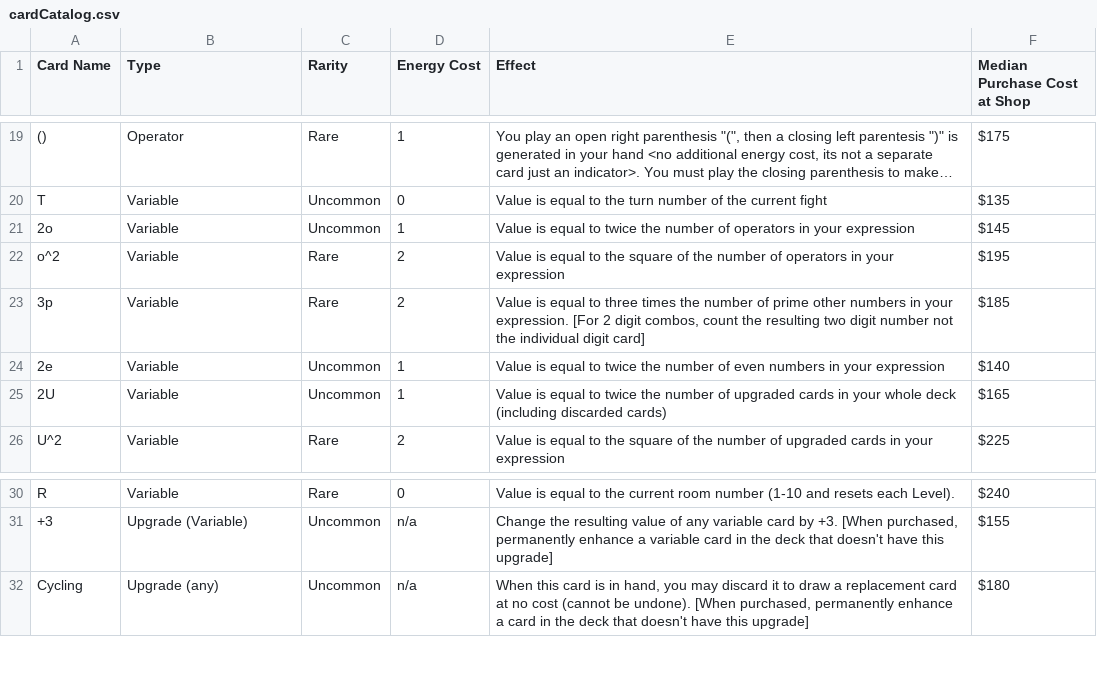
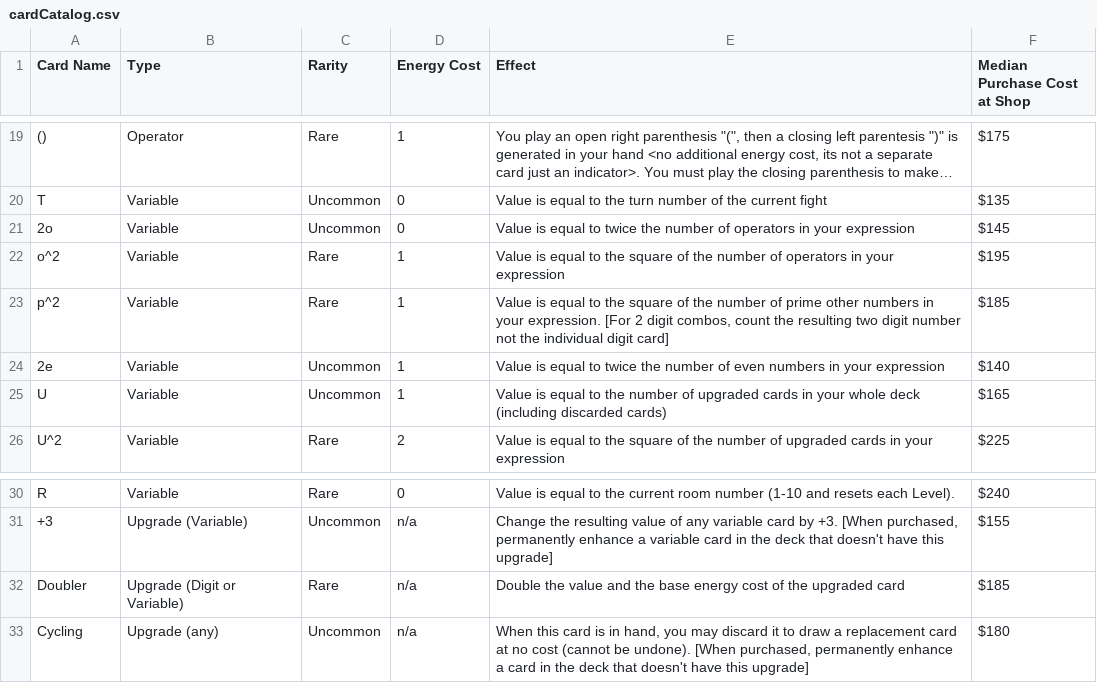
Before and after one commit to rcdploo/mathknight, a CSV file: src/battle/cardCatalog.csv, drawn as a sheet; only a part is shown, gaps mark what is left out; long unchanged cells end in …; the diff names each change by its address in the sheet, - before the commit and + after, or states it on an @@ line.

Commit message:
fix TG reset, card changes

```diff
--- a/src/battle/cardCatalog.csv
+++ b/src/battle/cardCatalog.csv
-D21 (Energy Cost): 1
+D21 (Energy Cost): 0
-D22:D23 (Energy Cost): 2
+D22:D23 (Energy Cost): 1
@@ column A (Card Name) renumbered between rows 23 and 25 @@
-E23 (Effect): …equal to three times the number…
+E23 (Effect): …equal to the square of the number…
-E25 (Effect): …equal to twice the number…
+E25 (Effect): …equal to the number…
+row 32: Doubler | Upgrade (Digit or Variable) | Rare | n/a | Double the value and the base energy cost of the upgraded card | $185
```
Also changed, not shown: 12 other files.
